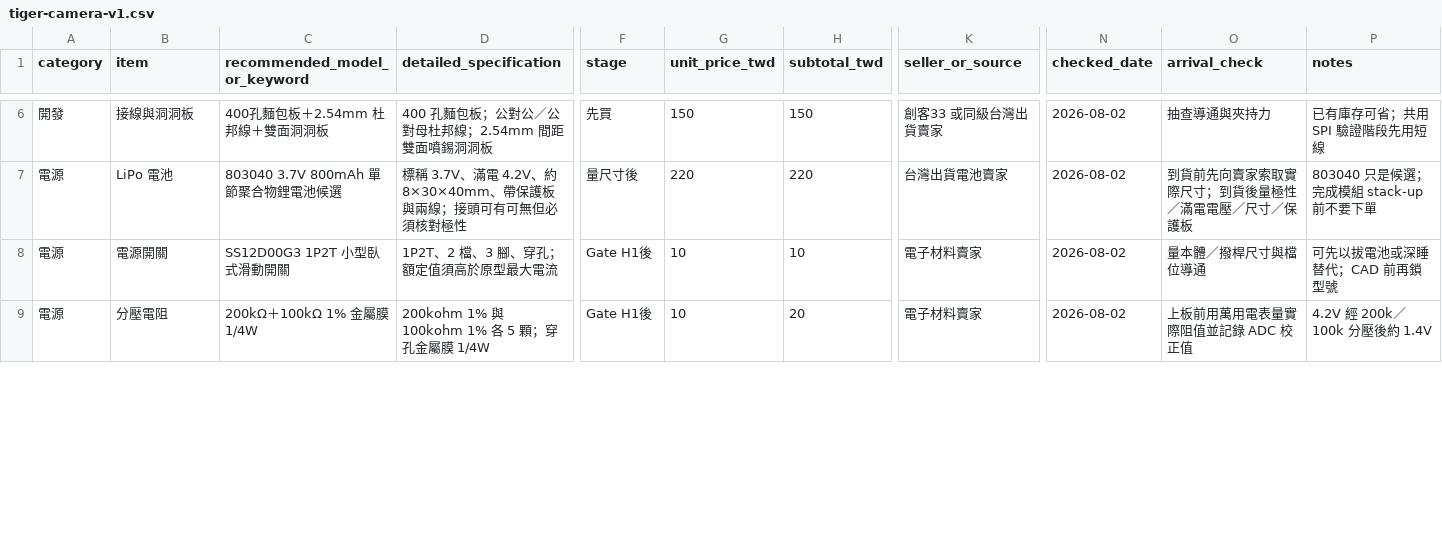
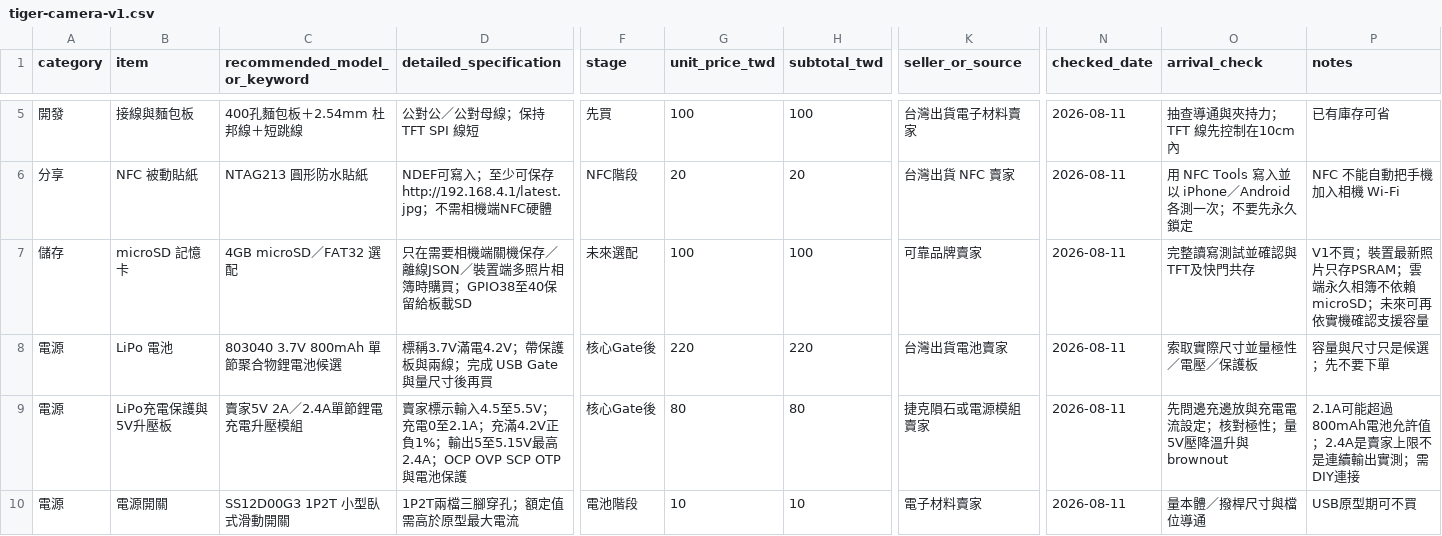
Before and after one commit to fengyenchia/tiger-camera, a CSV file: bom/tiger-camera-v1.csv, drawn as a sheet; only a part is shown, gaps mark what is left out; removed rows and columns are numbered as before the commit, all else as after; rows hold the shown columns only; the diff covers the shown part only; the diff names each change by its address in the sheet, - before the commit and + after, or states it on an @@ line.

```diff
--- a/bom/tiger-camera-v1.csv
+++ b/bom/tiger-camera-v1.csv
-B5 (item): 接線與洞洞板
+B5 (item): 接線與麵包板
-C5 (recommended_model_or_keyword): 400孔麵包板＋2.54mm 杜邦線＋雙面洞洞板
+C5 (recommended_model_or_keyword): 400孔麵包板＋2.54mm 杜邦線＋短跳線
-D5 (detailed_specification): 400 孔麵包板；公對公／公對母杜邦線；2.54mm 間距雙面噴錫洞洞板
+D5 (detailed_specification): 公對公／公對母線；保持 TFT SPI 線短
-G5 (unit_price_twd): 150
+G5 (unit_price_twd): 100
-H5 (subtotal_twd): 150
+H5 (subtotal_twd): 100
-K5 (seller_or_source): 創客33 或同級台灣出貨賣家
+K5 (seller_or_source): 台灣出貨電子材料賣家
-N5 (checked_date): 2026-08-02
+N5 (checked_date): 2026-08-11
-O5 (arrival_check): 抽查導通與夾持力
+O5 (arrival_check): 抽查導通與夾持力；TFT 線先控制在10cm內
-P5 (notes): 已有庫存可省；共用 SPI 驗證階段先用短線
+P5 (notes): 已有庫存可省
+row 6: 分享 | NFC 被動貼紙 | NTAG213 圓形防水貼紙 | NDEF可寫入；至少可保存 http://192.168.4.1/latest.jpg；不需相機端NFC硬體 | NFC階段 | 20 | 20 | 台灣出貨 NFC 賣家 | 2026-08-11 | 用 NFC Tools 寫入並以 iPhone／Android 各測一次；不要先永久鎖定 | NFC 不能自動把手機加入相機 Wi-Fi
+row 7: 儲存 | microSD 記憶卡 | 4GB microSD／FAT32 選配 | 只在需要相機端關機保存／離線JSON／裝置端多照片相簿時購買；GPIO38至40保留給板載SD | 未來選配 | 100 | 100 | 可靠品牌賣家 | 2026-08-11 | 完整讀寫測試並確認與TFT及快門共存 | V1不買；裝置最新照片只存PSRAM；雲端永久相簿不依賴microSD；未來可再依實機確認支援容量
-D8 (detailed_specification): 標稱 3.7V、滿電 4.2V、約 8×30×40mm、帶保護板與兩線；接頭可有可無但必須核對極性
+D8 (detailed_specification): 標稱3.7V滿電4.2V；帶保護板與兩線；完成 USB Gate 與量尺寸後再買
-F8 (stage): 量尺寸後
+F8 (stage): 核心Gate後
-N8 (checked_date): 2026-08-02
+N8 (checked_date): 2026-08-11
-O8 (arrival_check): 到貨前先向賣家索取實際尺寸；到貨後量極性／滿電電壓／尺寸／保護板
+O8 (arrival_check): 索取實際尺寸並量極性／電壓／保護板
-P8 (notes): 803040 只是候選；完成模組 stack-up 前不要下單
+P8 (notes): 容量與尺寸只是候選；先不要下單
+row 9: 電源 | LiPo充電保護與5V升壓板 | 賣家5V 2A／2.4A單節鋰電充電升壓模組 | 賣家標示輸入4.5至5.5V；充電0至2.1A；充滿4.2V正負1%；輸出5至5.15V最高2.4A；OCP OVP SCP OTP與電池保護 | 核心Gate後 | 80 | 80 | 捷克隕石或電源模組賣家 | 2026-08-11 | 先問邊充邊放與充電電流設定；核對極性；量5V壓降溫升與brownout | 2.1A可能超過800mAh電池允許值；2.4A是賣家上限不是連續輸出實測；需DIY連接
-D10 (detailed_specification): 1P2T、2 檔、3 腳、穿孔；額定值須高於原型最大電流
+D10 (detailed_specification): 1P2T兩檔三腳穿孔；額定值需高於原型最大電流
-F10 (stage): Gate H1後
+F10 (stage): 電池階段
-N10 (checked_date): 2026-08-02
+N10 (checked_date): 2026-08-11
-P10 (notes): 可先以拔電池或深睡替代；CAD 前再鎖型號
+P10 (notes): USB原型期可不買
-row 9: 電源 | 分壓電阻 | 200kΩ＋100kΩ 1% 金屬膜 1/4W | 200kohm 1% 與 100kohm 1% 各 5 顆；穿孔金屬膜 1/4W | Gate H1後 | 10 | 20 | 電子材料賣家 | 2026-08-02 | 上板前用萬用電表量實際阻值並記錄 ADC 校正值 | 4.2V 經 200k／100k 分壓後約 1.4V
```
Also changed, not shown: 2 added rows, 3 removed rows and 31 edited cells elsewhere in this file, 55 other files.
